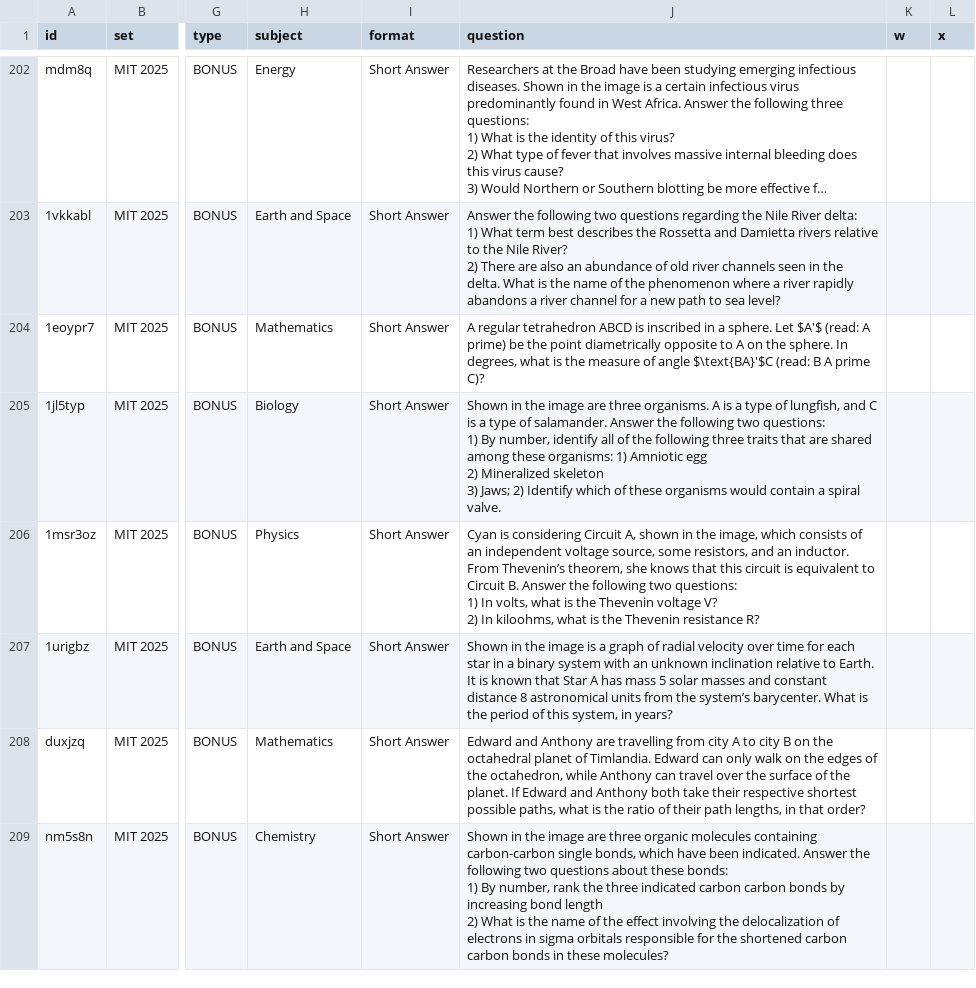
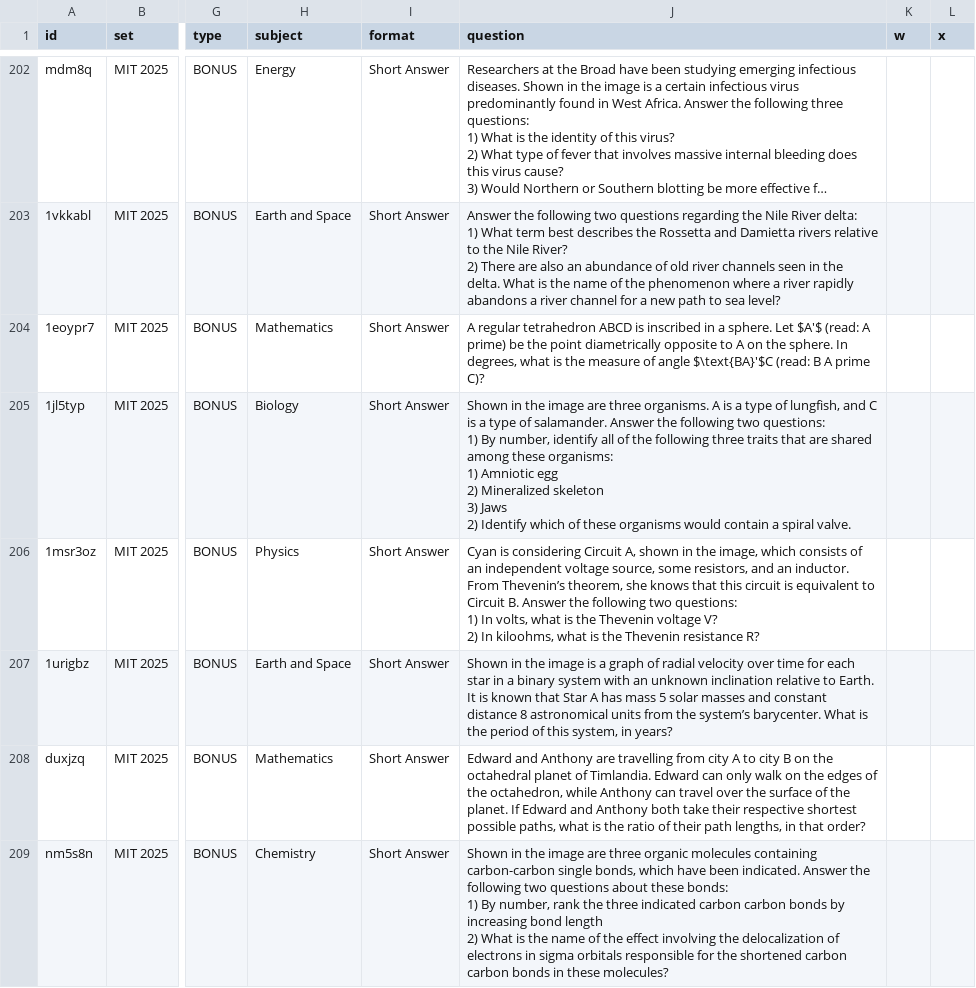
Before and after one commit to lightningale23/pts, a CSV file: data/visual-bonuses.csv, drawn as a sheet; only a part is shown, gaps mark what is left out; long unchanged cells end in …; ↵ is a line break in a cell; the diff covers the shown part only; the diff names each change by its address in the sheet, - before the commit and + after, or states it on an @@ line.

```diff
--- a/data/visual-bonuses.csv
+++ b/data/visual-bonuses.csv
-J205 (question): …skeleton ↵ 3) Jaws; 2) Identify…
+J205 (question): …skeleton ↵ 3) Jaws ↵ 2) Identify…
```
Also changed, not shown: 25 edited cells elsewhere in this file, 11 other files.
